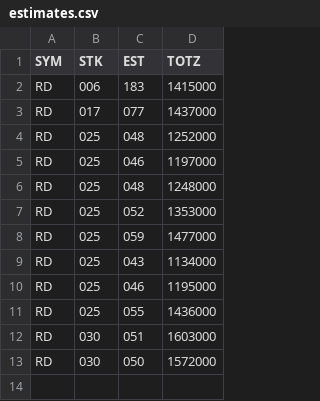
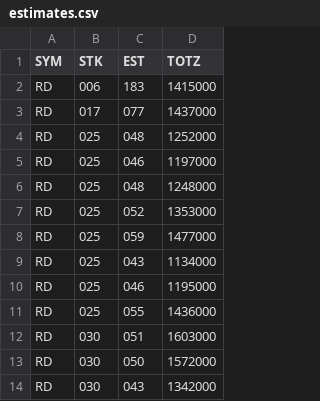
Before and after one commit to tmmtsmith/ETL, a CSV file: estimates.csv, drawn as a sheet; the diff names each change by its address in the sheet, - before the commit and + after, or states it on an @@ line.

Commit message:
Update estimates.csv

```diff
--- a/estimates.csv
+++ b/estimates.csv
+row 14: RD | 030 | 043 | 1342000
```
